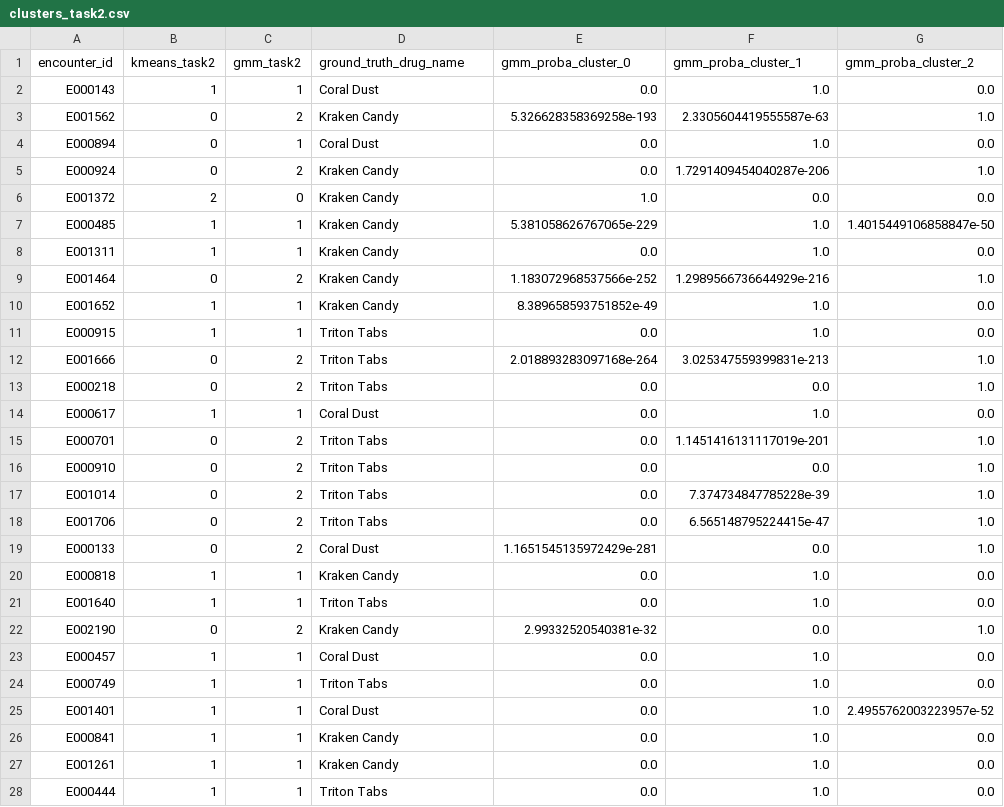
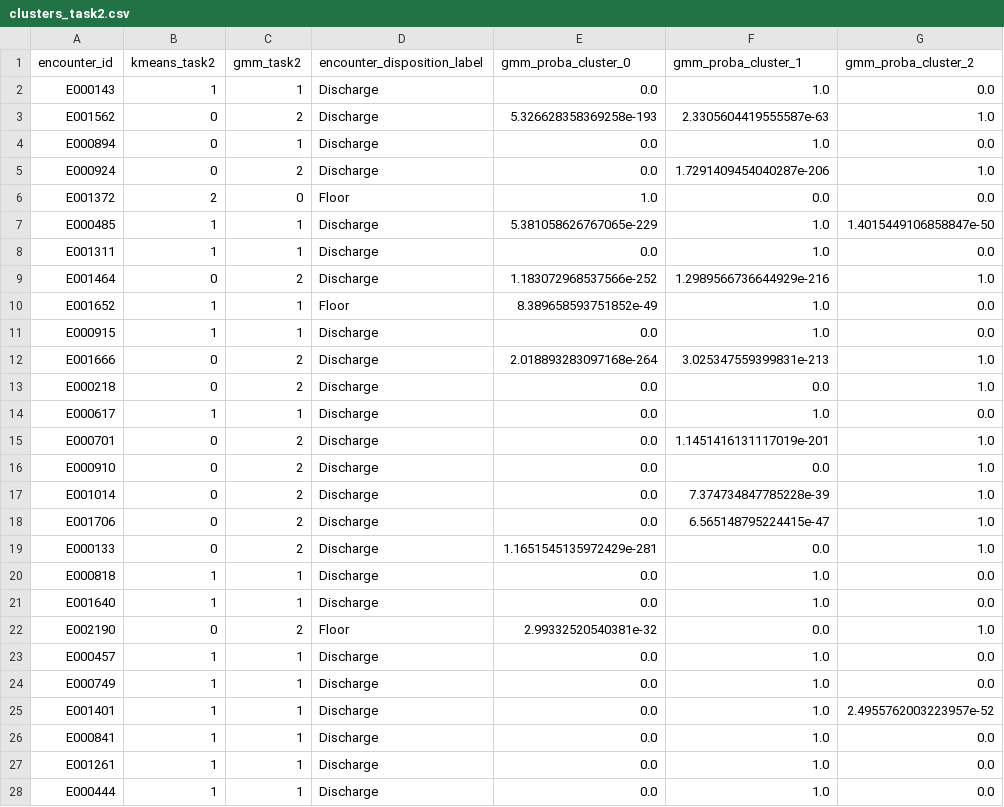
Before and after one commit to Jonathan-swap/SAEM_2026_hackathon, a CSV file: derived/clusters_task2.csv, drawn as a sheet; only a part is shown; the diff covers the shown part only.

Commit message:
feat(cluster+task2): disposition-based truth for task2 clustering; --cohort all flag for task2 training
cluster.py: refactored cluster_one() to take a truth_col parameter. task1 keeps drug-class as truth; task2 now uses encounter_disposition_label (Discharge/Floor/ICU) - the actual Task-2 target. Macro purity 0.52 -> 0.79; ARI 0.04 -> 0.28. Plot headings rewritten to name the actual task and the actual truth column on each panel.

task2/train_baseline.py: --cohort {drug-positive,all} flag with drug-positive as default. all-patients cohort (n=261) macro AUC = 0.955 (PR-AUC 0.905); drug-positive (n=157) stays at 0.927/0.895. Outputs land at task2_baseline_summary_all.csv when --cohort all.

RUNBOOK 8a documents the new flag and the cohort tradeoff; section 10 updated to reflect disposition truth + new heading conventions.

```diff
--- a/derived/clusters_task2.csv
+++ b/derived/clusters_task2.csv
@@ -1,28 +1,28 @@
-encounter_id,kmeans_task2,gmm_task2,ground_truth_drug_name,gmm_proba_cluster_0,gmm_proba_cluster_1,gmm_proba_cluster_2
-E000143,1,1,Coral Dust,0.0,1.0,0.0
-E001562,0,2,Kraken Candy,5.326628358369258e-193,2.3305604419555587e-63,1.0
-E000894,0,1,Coral Dust,0.0,1.0,0.0
-E000924,0,2,Kraken Candy,0.0,1.7291409454040287e-206,1.0
-E001372,2,0,Kraken Candy,1.0,0.0,0.0
-E000485,1,1,Kraken Candy,5.381058626767065e-229,1.0,1.4015449106858847e-50
-E001311,1,1,Kraken Candy,0.0,1.0,0.0
-E001464,0,2,Kraken Candy,1.183072968537566e-252,1.2989566736644929e-216,1.0
-E001652,1,1,Kraken Candy,8.389658593751852e-49,1.0,0.0
-E000915,1,1,Triton Tabs,0.0,1.0,0.0
-E001666,0,2,Triton Tabs,2.018893283097168e-264,3.025347559399831e-213,1.0
-E000218,0,2,Triton Tabs,0.0,0.0,1.0
-E000617,1,1,Coral Dust,0.0,1.0,0.0
-E000701,0,2,Triton Tabs,0.0,1.1451416131117019e-201,1.0
-E000910,0,2,Triton Tabs,0.0,0.0,1.0
-E001014,0,2,Triton Tabs,0.0,7.374734847785228e-39,1.0
-E001706,0,2,Triton Tabs,0.0,6.565148795224415e-47,1.0
-E000133,0,2,Coral Dust,1.1651545135972429e-281,0.0,1.0
-E000818,1,1,Kraken Candy,0.0,1.0,0.0
-E001640,1,1,Triton Tabs,0.0,1.0,0.0
-E002190,0,2,Kraken Candy,2.99332520540381e-32,0.0,1.0
-E000457,1,1,Coral Dust,0.0,1.0,0.0
-E000749,1,1,Triton Tabs,0.0,1.0,0.0
-E001401,1,1,Coral Dust,0.0,1.0,2.4955762003223957e-52
-E000841,1,1,Kraken Candy,0.0,1.0,0.0
-E001261,1,1,Kraken Candy,0.0,1.0,0.0
-E000444,1,1,Triton Tabs,0.0,1.0,0.0
+encounter_id,kmeans_task2,gmm_task2,encounter_disposition_label,gmm_proba_cluster_0,gmm_proba_cluster_1,gmm_proba_cluster_2
+E000143,1,1,Discharge,0.0,1.0,0.0
+E001562,0,2,Discharge,5.326628358369258e-193,2.3305604419555587e-63,1.0
+E000894,0,1,Discharge,0.0,1.0,0.0
+E000924,0,2,Discharge,0.0,1.7291409454040287e-206,1.0
+E001372,2,0,Floor,1.0,0.0,0.0
+E000485,1,1,Discharge,5.381058626767065e-229,1.0,1.4015449106858847e-50
+E001311,1,1,Discharge,0.0,1.0,0.0
+E001464,0,2,Discharge,1.183072968537566e-252,1.2989566736644929e-216,1.0
+E001652,1,1,Floor,8.389658593751852e-49,1.0,0.0
+E000915,1,1,Discharge,0.0,1.0,0.0
+E001666,0,2,Discharge,2.018893283097168e-264,3.025347559399831e-213,1.0
+E000218,0,2,Discharge,0.0,0.0,1.0
+E000617,1,1,Discharge,0.0,1.0,0.0
+E000701,0,2,Discharge,0.0,1.1451416131117019e-201,1.0
+E000910,0,2,Discharge,0.0,0.0,1.0
+E001014,0,2,Discharge,0.0,7.374734847785228e-39,1.0
+E001706,0,2,Discharge,0.0,6.565148795224415e-47,1.0
+E000133,0,2,Discharge,1.1651545135972429e-281,0.0,1.0
+E000818,1,1,Discharge,0.0,1.0,0.0
+E001640,1,1,Discharge,0.0,1.0,0.0
+E002190,0,2,Floor,2.99332520540381e-32,0.0,1.0
+E000457,1,1,Discharge,0.0,1.0,0.0
+E000749,1,1,Discharge,0.0,1.0,0.0
+E001401,1,1,Discharge,0.0,1.0,2.4955762003223957e-52
+E000841,1,1,Discharge,0.0,1.0,0.0
+E001261,1,1,Discharge,0.0,1.0,0.0
+E000444,1,1,Discharge,0.0,1.0,0.0
```
Also changed, not shown: 130 edited cells elsewhere in this file, derived/cluster_review_task2/cluster_0.csv, derived/cluster_review_task2/cluster_1.csv, 10 other files.
